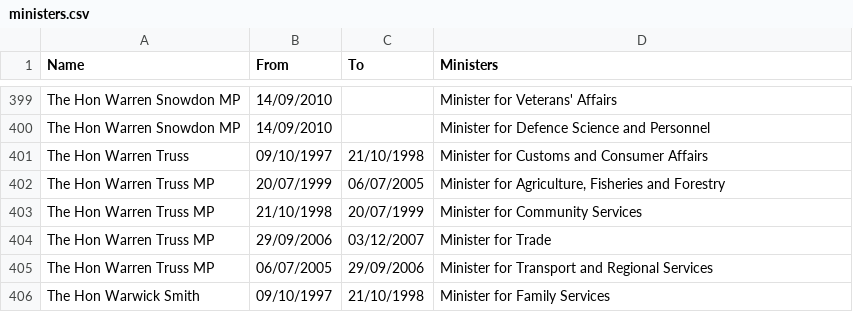
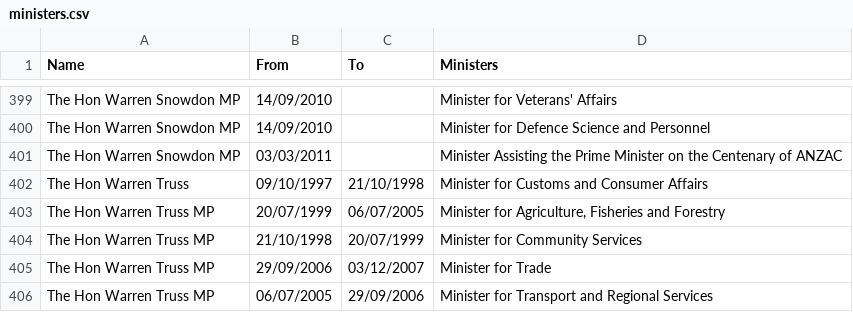
Before and after one commit to openaustralia/openaustralia-parser, a CSV file: data/ministers.csv, drawn as a sheet; only a part is shown, gaps mark what is left out; the shorter side is filled out with more unchanged rows; the diff names each change by its address in the sheet, - before the commit and + after, or states it on an @@ line.

Commit message:
Ministerial Arrangements update to the second Gillard Ministry on the 3rd of March 2011
http://www.openaustralia.org/debates/?id=2011-03-22.3.2

```diff
--- a/data/ministers.csv
+++ b/data/ministers.csv
+row 401: The Hon Warren Snowdon MP | 03/03/2011 |  | Minister Assisting the Prime Minister on the Centenary of ANZAC
```
